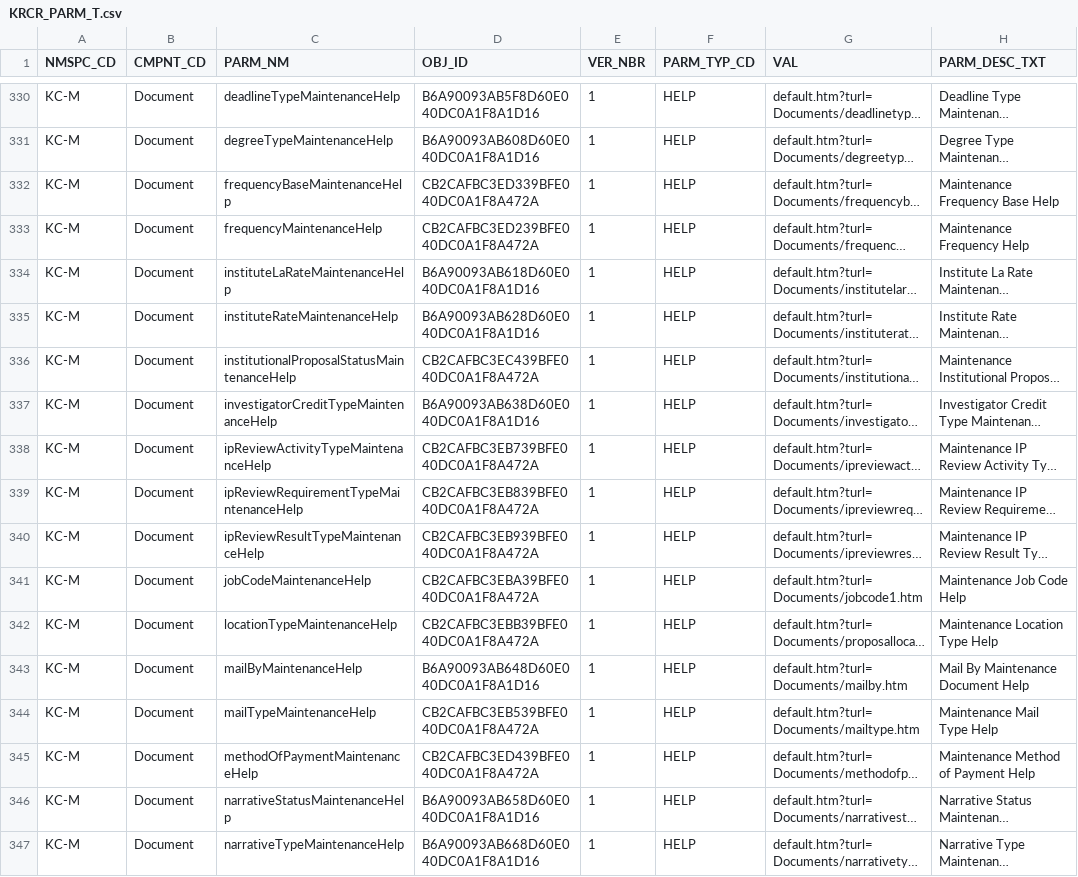
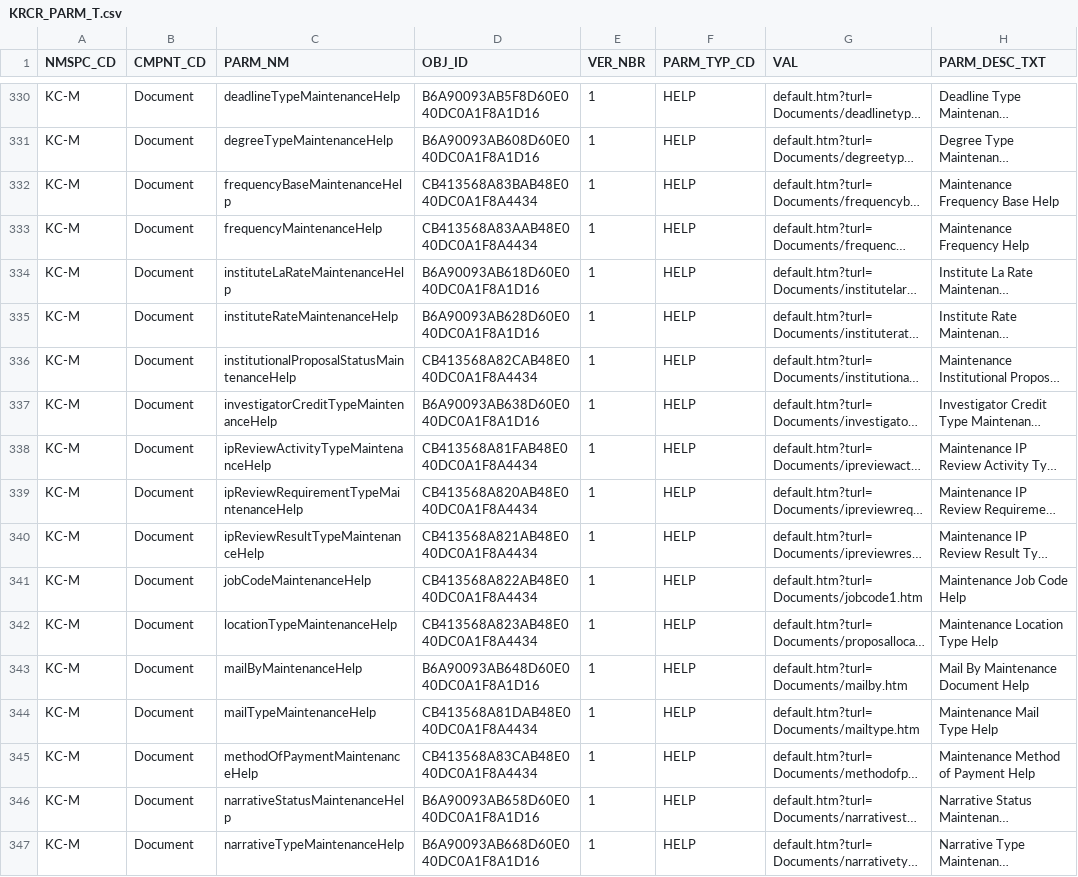
Before and after one commit to kuali/kc, a CSV file: scripts/rice-overlay-scripts/bootstrap/KRCR_PARM_T.csv, drawn as a sheet; only a part is shown, gaps mark what is left out; long unchanged cells end in …; the diff covers the shown part only; the diff names each change by its address in the sheet, - before the commit and + after, or states it on an @@ line.

Commit message:
KCINFR-680:Adding data in for the week.

```diff
--- a/scripts/rice-overlay-scripts/bootstrap/KRCR_PARM_T.csv
+++ b/scripts/rice-overlay-scripts/bootstrap/KRCR_PARM_T.csv
-D332 (OBJ_ID): CB2CAFBC3ED339BFE040DC0A1F8A472A
+D332 (OBJ_ID): CB413568A83BAB48E040DC0A1F8A4434
-D333 (OBJ_ID): CB2CAFBC3ED239BFE040DC0A1F8A472A
+D333 (OBJ_ID): CB413568A83AAB48E040DC0A1F8A4434
-D336 (OBJ_ID): CB2CAFBC3EC439BFE040DC0A1F8A472A
+D336 (OBJ_ID): CB413568A82CAB48E040DC0A1F8A4434
-D338 (OBJ_ID): CB2CAFBC3EB739BFE040DC0A1F8A472A
+D338 (OBJ_ID): CB413568A81FAB48E040DC0A1F8A4434
-D339 (OBJ_ID): CB2CAFBC3EB839BFE040DC0A1F8A472A
+D339 (OBJ_ID): CB413568A820AB48E040DC0A1F8A4434
-D340 (OBJ_ID): CB2CAFBC3EB939BFE040DC0A1F8A472A
+D340 (OBJ_ID): CB413568A821AB48E040DC0A1F8A4434
-D341 (OBJ_ID): CB2CAFBC3EBA39BFE040DC0A1F8A472A
+D341 (OBJ_ID): CB413568A822AB48E040DC0A1F8A4434
-D342 (OBJ_ID): CB2CAFBC3EBB39BFE040DC0A1F8A472A
+D342 (OBJ_ID): CB413568A823AB48E040DC0A1F8A4434
-D344 (OBJ_ID): CB2CAFBC3EB539BFE040DC0A1F8A472A
+D344 (OBJ_ID): CB413568A81DAB48E040DC0A1F8A4434
-D345 (OBJ_ID): CB2CAFBC3ED439BFE040DC0A1F8A472A
+D345 (OBJ_ID): CB413568A83CAB48E040DC0A1F8A4434
```
Also changed, not shown: 89 edited cells elsewhere in this file, scripts/rice-overlay-scripts/bootstrap/KRCR_NMSPC_T.csv, scripts/rice-overlay-scripts/bootstrap/KRIM_ENTITY_ADDR_T.csv, 21 other files.
